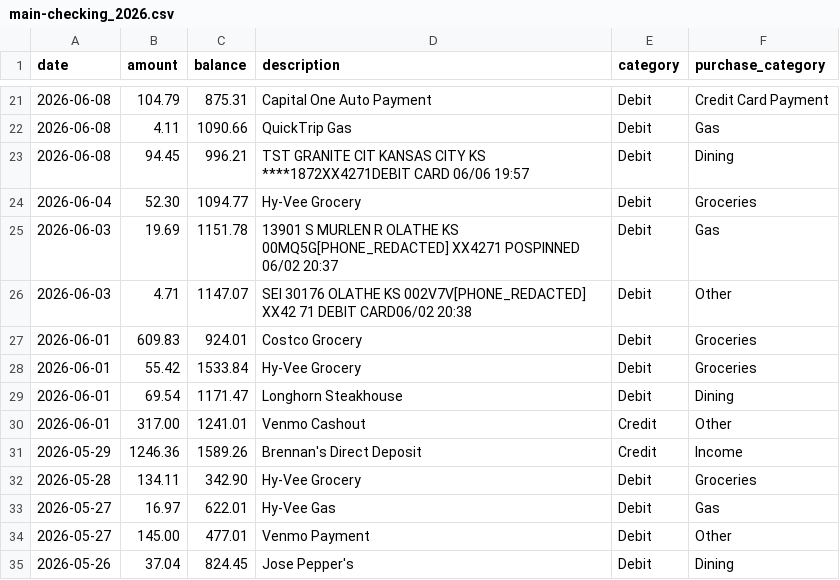
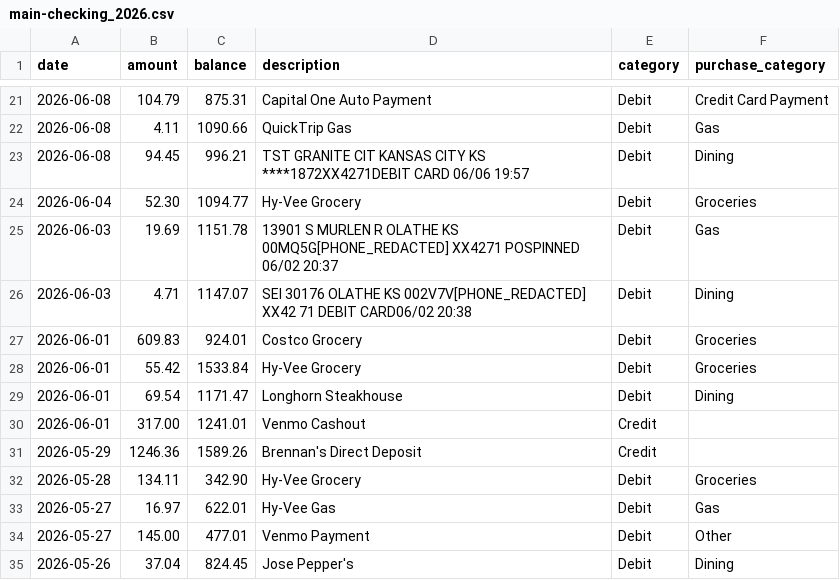
Before and after one commit to brennanw31/productivity, a CSV file: finance/data/processed/main-checking_2026.csv, drawn as a sheet; only a part is shown, gaps mark what is left out; the diff covers the shown part only.

```diff
--- a/finance/data/processed/main-checking_2026.csv
+++ b/finance/data/processed/main-checking_2026.csv
@@ -25,3 +25,3 @@ date,amount,balance,description,category,purchase_category
 2026-06-03,19.69,1151.78,13901 S MURLEN R OLATHE KS 00MQ5G[PHONE_REDACTED] XX4271 POSPINNED 06/02 20:37,Debit,Gas
-2026-06-03,4.71,1147.07,SEI 30176 OLATHE KS 002V7V[PHONE_REDACTED] XX42 71 DEBIT CARD06/02 20:38,Debit,Other
+2026-06-03,4.71,1147.07,SEI 30176 OLATHE KS 002V7V[PHONE_REDACTED] XX42 71 DEBIT CARD06/02 20:38,Debit,Dining
 2026-06-01,609.83,924.01,Costco Grocery,Debit,Groceries
@@ -29,4 +29,4 @@ date,amount,balance,description,category,purchase_category
 2026-06-01,69.54,1171.47,Longhorn Steakhouse,Debit,Dining
-2026-06-01,317.00,1241.01,Venmo Cashout,Credit,Other
-2026-05-29,1246.36,1589.26,Brennan's Direct Deposit,Credit,Income
+2026-06-01,317.00,1241.01,Venmo Cashout,Credit,
+2026-05-29,1246.36,1589.26,Brennan's Direct Deposit,Credit,
 2026-05-28,134.11,342.90,Hy-Vee Grocery,Debit,Groceries
```
Also changed, not shown: 24 edited cells elsewhere in this file, finance/data/processed/capital-one-venture_2026.csv, 5 other files.
